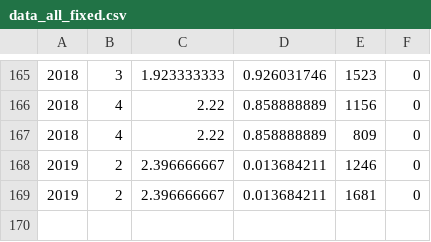
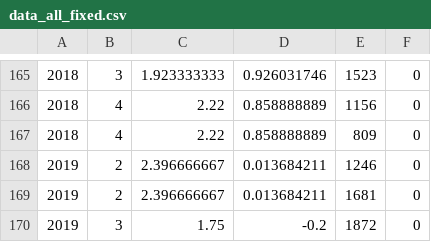
Before and after one commit to arvindkarir/python-pandas-code, a CSV file: bayes/data_all_fixed.csv, drawn as a sheet; only a part is shown, gaps mark what is left out; the diff names each change by its address in the sheet, - before the commit and + after, or states it on an @@ line.

```diff
--- a/bayes/data_all_fixed.csv
+++ b/bayes/data_all_fixed.csv
+row 170: 2019 | 3 | 1.75 | -0.2 | 1872 | 0
```
Also changed, not shown: bayes/data_bdi.csv, bayes/data_bdi_fixed.csv, 10 other files.
